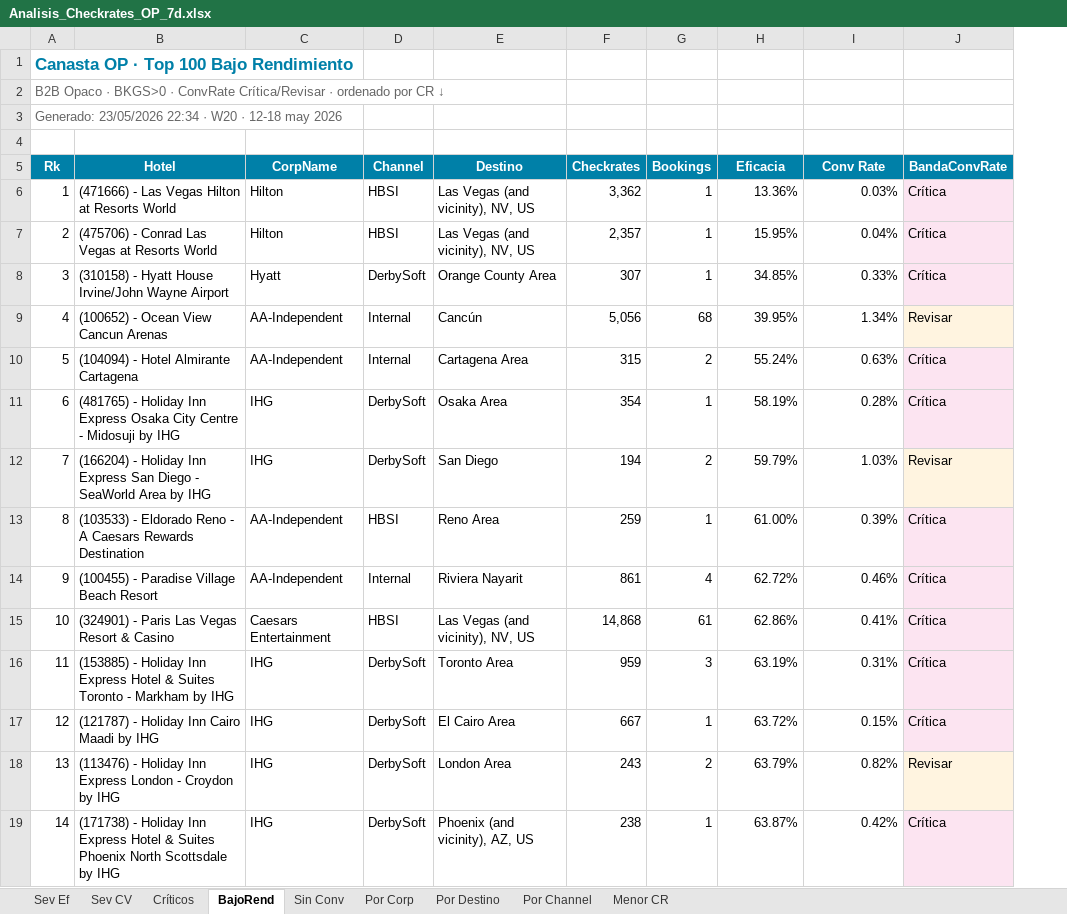
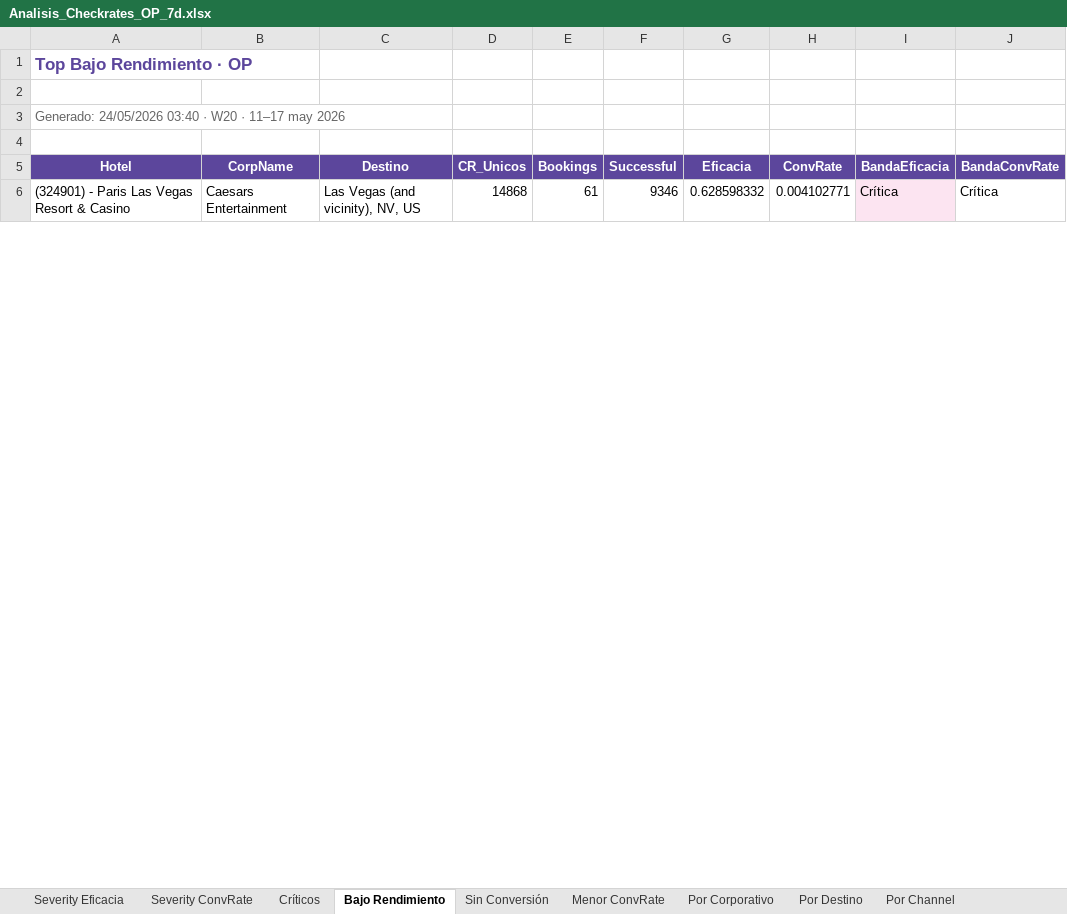
Before and after one commit to federicochurches/Price, an Excel workbook: checkrates/week-20/Analisis_Checkrates_OP_7d.xlsx, sheet Bajo Rendimiento, drawn as a sheet; only a part is shown; values as stored, in another font and other column widths than the file's, no borders; removed rows and columns are numbered as before the commit, all else as after; the diff covers the shown part only; the diff names each change by its address in the sheet, - before the commit and + after, or states it on an @@ line.

Commit message:
feat: Week 20 · RatesNoDispo + CheckRates + hub index · 11-17 may 2026 · WoW real W19

```diff
--- a/checkrates/week-20/Analisis_Checkrates_OP_7d.xlsx (sheet Bajo Rendimiento)
+++ b/checkrates/week-20/Analisis_Checkrates_OP_7d.xlsx (sheet Bajo Rendimiento)
-sheet tab: Sev Ef
+sheet tab: Severity Eficacia
-sheet tab: Sev CV
+sheet tab: Severity ConvRate
-sheet tab: BajoRend
+sheet tab: Bajo Rendimiento
-sheet tab: Sin Conv
+sheet tab: Sin Conversión
-sheet tab: Por Corp
+sheet tab: Menor ConvRate
-sheet tab: Menor CR
+sheet tab: Por Corporativo
-column A (Rk), rows 1-2: Canasta OP · Top 100 Bajo Rendimiento | B2B Opaco · BKGS>0 · ConvRate Crítica/Revisar · ordenado por CR ↓; row 15: 10
-column D (Channel), row 15: HBSI
-column F (Checkrates), row 15: 14,868
+column D (CR_Unicos), row 6: 14868
+column F (Successful), row 6: 9346
+column H (ConvRate), row 6: 0.004102771
+row 1: Top Bajo Rendimiento · OP
+row 3: Generado: 24/05/2026 03:40 · W20 · 11–17 may 2026
-row 3: Generado: 23/05/2026 22:34 · W20 · 12-18 may 2026
-row 4: (empty)
-A5:B5 fill: #0080A8
+A5:B5 fill: #5C469C
-C5 fill: #0080A8
+C5 fill: #5C469C
-E5 fill: #0080A8
+E5 fill: #5C469C
-G5 fill: #0080A8
+G5 fill: #5C469C
-I5: Conv Rate
+I5: BandaEficacia
-I5:J5 fill: #0080A8
+I5:J5 fill: #5C469C
-row 6: 1 | (471666) - Las Vegas Hilton at Resorts World | Hilton | HBSI | Las Vegas (and vicinity), NV, US | 3,362 | 1 | 13.36% | 0.03% | Crítica
-row 7: 2 | (475706) - Conrad Las Vegas at Resorts World | Hilton | HBSI | Las Vegas (and vicinity), NV, US | 2,357 | 1 | 15.95% | 0.04% | Crítica
-row 8: 3 | (310158) - Hyatt House Irvine/John Wayne Airport | Hyatt | DerbySoft | Orange County Area | 307 | 1 | 34.85% | 0.33% | Crítica
-row 9: 4 | (100652) - Ocean View Cancun Arenas | AA-Independent | Internal | Cancún | 5,056 | 68 | 39.95% | 1.34% | Revisar
-row 10: 5 | (104094) - Hotel Almirante Cartagena | AA-Independent | Internal | Cartagena Area | 315 | 2 | 55.24% | 0.63% | Crítica
-row 11: 6 | (481765) - Holiday Inn Express Osaka City Centre - Midosuji by IHG | IHG | DerbySoft | Osaka Area | 354 | 1 | 58.19% | 0.28% | Crítica
-row 12: 7 | (166204) - Holiday Inn Express San Diego - SeaWorld Area by IHG | IHG | DerbySoft | San Diego | 194 | 2 | 59.79% | 1.03% | Revisar
-row 13: 8 | (103533) - Eldorado Reno - A Caesars Rewards Destination | AA-Independent | HBSI | Reno Area | 259 | 1 | 61.00% | 0.39% | Crítica
-row 14: 9 | (100455) - Paradise Village Beach Resort | AA-Independent | Internal | Riviera Nayarit | 861 | 4 | 62.72% | 0.46% | Crítica
-G6 (Eficacia): 62.86%
+G6 (Eficacia): 0.628598332
-I6 (BandaEficacia): 0.41%
+I6 (BandaEficacia): Crítica
-I6 fill: none
+I6 fill: #FCE4F1
-J6 fill: #FCE4F1
+J6 fill: none
-row 16: 11 | (153885) - Holiday Inn Express Hotel & Suites Toronto - Markham by IHG | IHG | DerbySoft | Toronto Area | 959 | 3 | 63.19% | 0.31% | Crítica
-row 17: 12 | (121787) - Holiday Inn Cairo Maadi by IHG | IHG | DerbySoft | El Cairo Area | 667 | 1 | 63.72% | 0.15% | Crítica
-row 18: 13 | (113476) - Holiday Inn Express London - Croydon by IHG | IHG | DerbySoft | London Area | 243 | 2 | 63.79% | 0.82% | Revisar
-row 19: 14 | (171738) - Holiday Inn Express Hotel & Suites Phoenix North Scottsdale by IHG | IHG | DerbySoft | Phoenix (and vicinity), AZ, US | 238 | 1 | 63.87% | 0.42% | Crítica
```
Also changed, not shown: 8 added rows, 85 removed rows, 4 edited cells and cell formats elsewhere in this sheet, sheet Por Destino, sheet Sin Conversión, sheet Críticos, sheet Menor ConvRate, sheet Por Channel, sheet Severity ConvRate, 1 more sheet.
